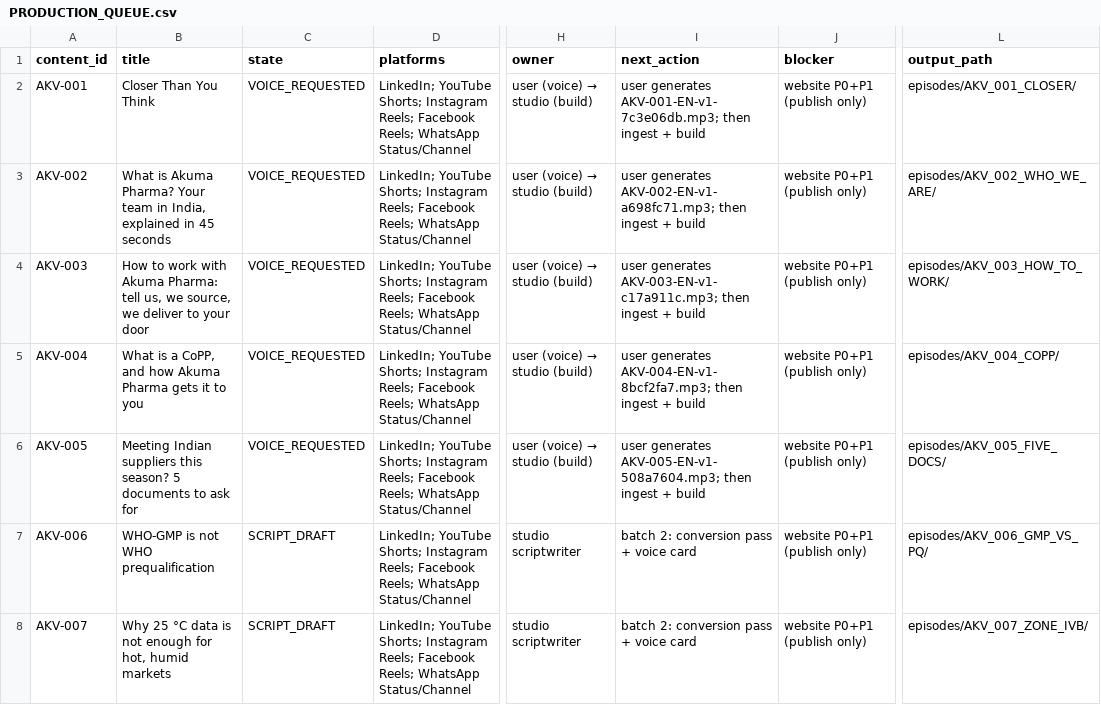
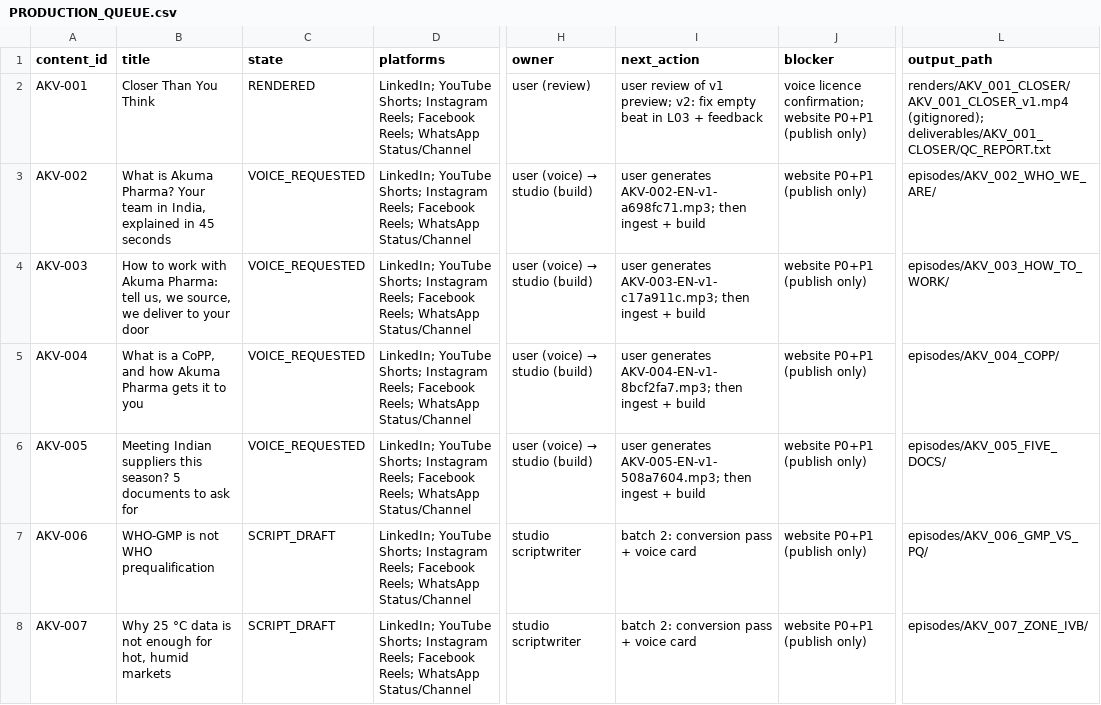
Before and after one commit to DRDGB/motion-marketing-studio, a CSV file: clients/akuma-pharma/PRODUCTION_QUEUE.csv, drawn as a sheet; only a part is shown, gaps mark what is left out; the diff names each change by its address in the sheet, - before the commit and + after, or states it on an @@ line.

```diff
--- a/clients/akuma-pharma/PRODUCTION_QUEUE.csv
+++ b/clients/akuma-pharma/PRODUCTION_QUEUE.csv
-C2 (state): VOICE_REQUESTED
+C2 (state): RENDERED
@@ H2 (owner): user (voice) → studio (build) → user (review) @@
-I2 (next_action): user generates AKV-001-EN-v1-7c3e06db.mp3; then ingest + build
+I2 (next_action): user review of v1 preview; v2: fix empty beat in L03 + feedback
-J2 (blocker): website P0+P1 (publish only)
+J2 (blocker): voice licence confirmation; website P0+P1 (publish only)
-L2 (output_path): episodes/AKV_001_CLOSER/
+L2 (output_path): renders/AKV_001_CLOSER/AKV_001_CLOSER_v1.mp4 (gitignored); deliverables/AKV_001_CLOSER/QC_REPORT.txt
```
Also changed, not shown: 8 other files.
